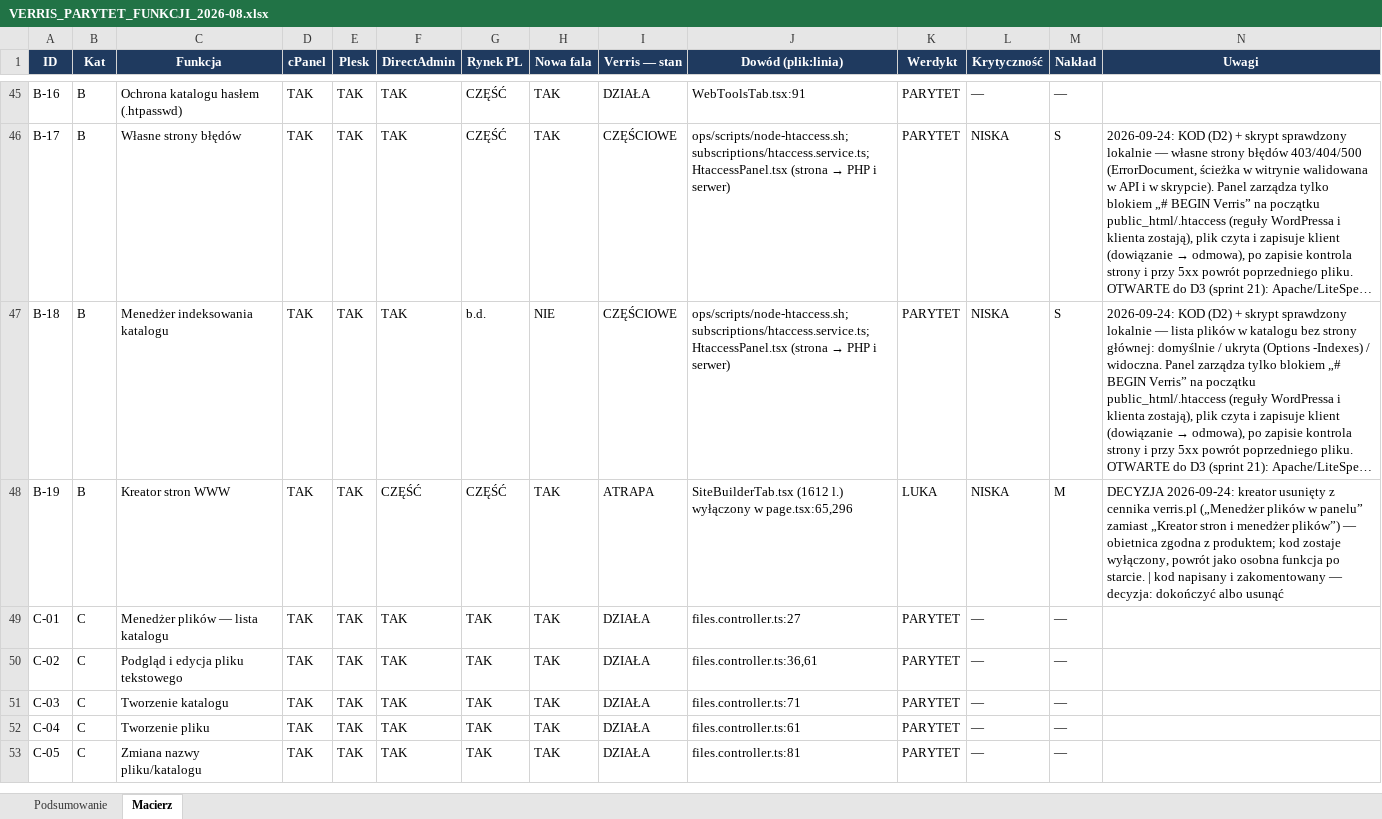
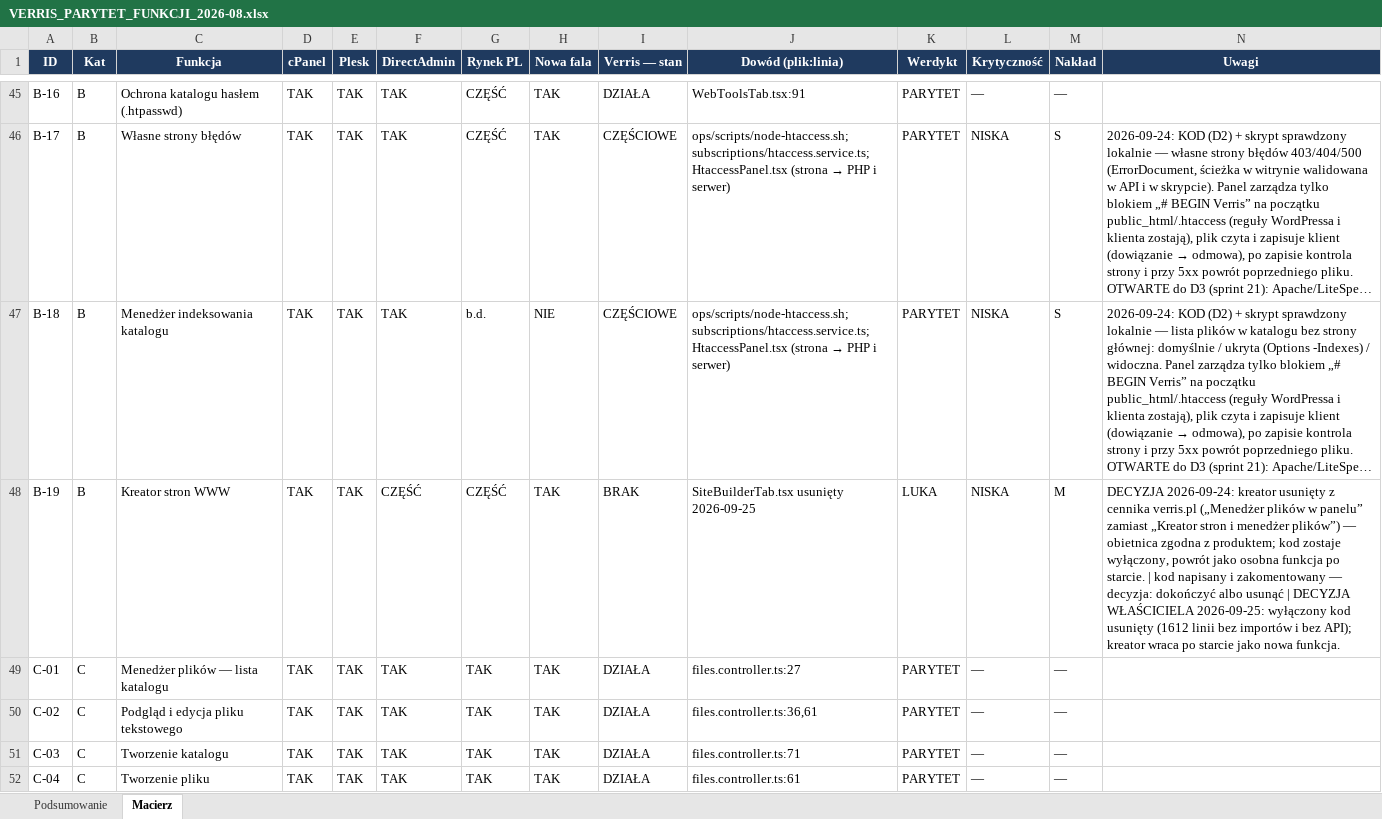
Before and after one commit to dominik-hvln/verris, an Excel workbook: audyt-parytetu-2026-08/VERRIS_PARYTET_FUNKCJI_2026-08.xlsx, sheet Macierz, drawn as a sheet; only a part is shown, gaps mark what is left out; the shorter side is filled out with more unchanged rows; long unchanged cells end in …; values as stored, in another font and other column widths than the file's, no borders; conditional formats not drawn; the diff covers the shown part only; the diff names each change by its address in the sheet, - before the commit and + after, or states it on an @@ line.

```diff
--- a/audyt-parytetu-2026-08/VERRIS_PARYTET_FUNKCJI_2026-08.xlsx (sheet Macierz)
+++ b/audyt-parytetu-2026-08/VERRIS_PARYTET_FUNKCJI_2026-08.xlsx (sheet Macierz)
-I48 (Verris — stan): ATRAPA
+I48 (Verris — stan): BRAK
-J48 (Dowód (plik:linia)): SiteBuilderTab.tsx (1612 l.) wyłączony w page.tsx:65,296
+J48 (Dowód (plik:linia)): SiteBuilderTab.tsx usunięty 2026-09-25
-N48 (Uwagi): …albo usunąć
+N48 (Uwagi): …albo usunąć | DECYZJA WŁAŚCICIELA 2026-09-25: wyłączony kod usunięty (1612 linii bez importów i bez API); kreator wraca po starcie jako nowa funkcja.
```
Also changed, not shown: 2 edited cells elsewhere in this sheet, plan-startowy-2026-08/VERRIS_BACKLOG_STARTOWY.xlsx, 2 other files.
